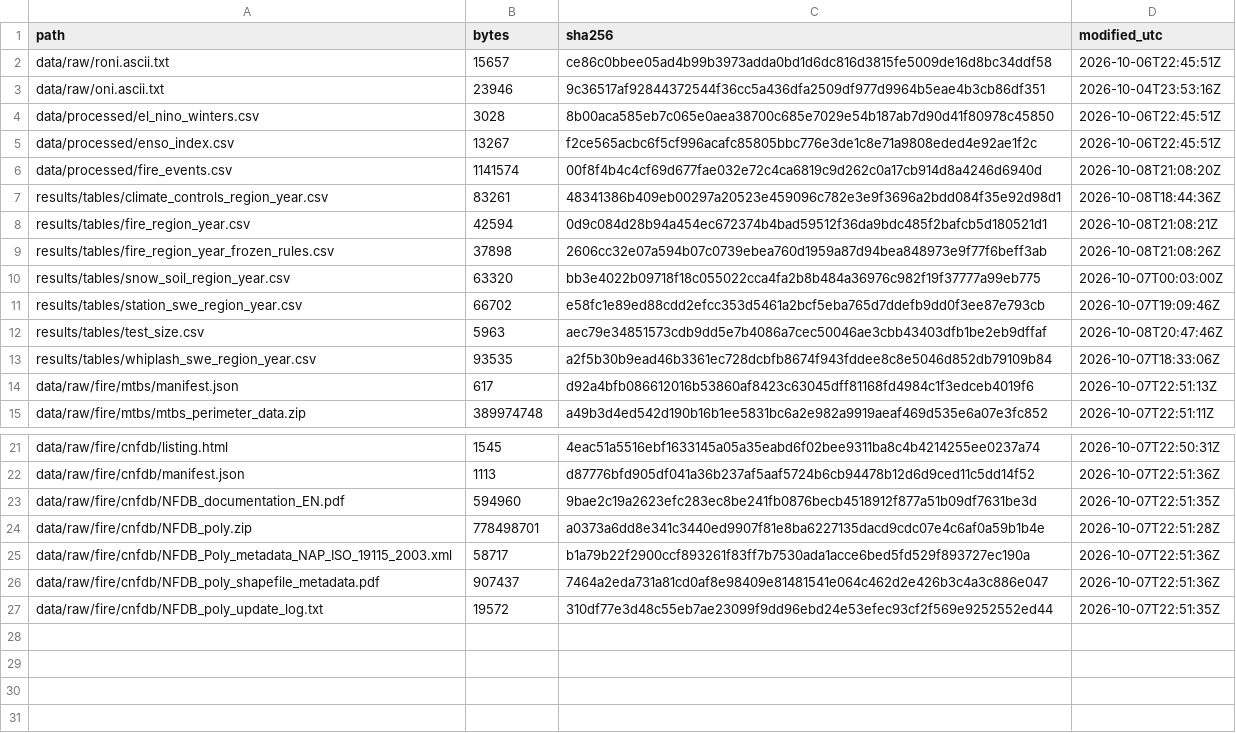
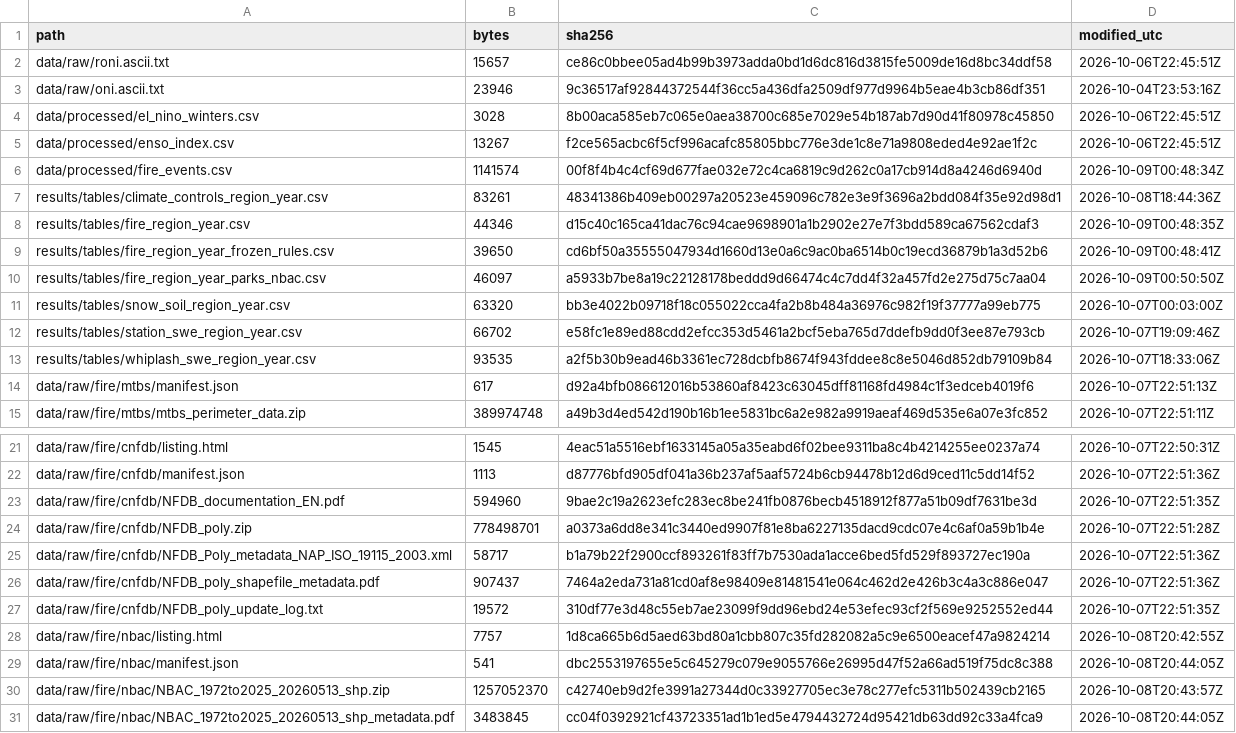
Before and after one commit to dacekroberts/hydrowhiplash-elnino26, a CSV file: results/tables/input_pins.csv, drawn as a sheet; only a part is shown, gaps mark what is left out.

```diff
--- a/results/tables/input_pins.csv
+++ b/results/tables/input_pins.csv
@@ -5,9 +5,9 @@ data/processed/el_nino_winters.csv,3028,8b00aca585eb7c065e0aea38700c685e7029e54b
 data/processed/enso_index.csv,13267,f2ce565acbc6f5cf996acafc85805bbc776e3de1c8e71a9808eded4e92ae1f2c,2026-10-06T22:45:51Z
-data/processed/fire_events.csv,1141574,00f8f4b4c4cf69d677fae032e72c4ca6819c9d262c0a17cb914d8a4246d6940d,2026-10-08T21:08:20Z
+data/processed/fire_events.csv,1141574,00f8f4b4c4cf69d677fae032e72c4ca6819c9d262c0a17cb914d8a4246d6940d,2026-10-09T00:48:34Z
 results/tables/climate_controls_region_year.csv,83261,48341386b409eb00297a20523e459096c782e3e9f3696a2bdd084f35e92d98d1,2026-10-08T18:44:36Z
-results/tables/fire_region_year.csv,42594,0d9c084d28b94a454ec672374b4bad59512f36da9bdc485f2bafcb5d180521d1,2026-10-08T21:08:21Z
-results/tables/fire_region_year_frozen_rules.csv,37898,2606cc32e07a594b07c0739ebea760d1959a87d94bea848973e9f77f6beff3ab,2026-10-08T21:08:26Z
+results/tables/fire_region_year.csv,44346,d15c40c165ca41dac76c94cae9698901a1b2902e27e7f3bdd589ca67562cdaf3,2026-10-09T00:48:35Z
+results/tables/fire_region_year_frozen_rules.csv,39650,cd6bf50a35555047934d1660d13e0a6c9ac0ba6514b0c19ecd36879b1a3d52b6,2026-10-09T00:48:41Z
+results/tables/fire_region_year_parks_nbac.csv,46097,a5933b7be8a19c22128178beddd9d66474c4c7dd4f32a457fd2e275d75c7aa04,2026-10-09T00:50:50Z
 results/tables/snow_soil_region_year.csv,63320,bb3e4022b09718f18c055022cca4fa2b8b484a36976c982f19f37777a99eb775,2026-10-07T00:03:00Z
 results/tables/station_swe_region_year.csv,66702,e58fc1e89ed88cdd2efcc353d5461a2bcf5eba765d7ddefb9dd0f3ee87e793cb,2026-10-07T19:09:46Z
-results/tables/test_size.csv,5963,aec79e34851573cdb9dd5e7b4086a7cec50046ae3cbb43403dfb1be2eb9dffaf,2026-10-08T20:47:46Z
 results/tables/whiplash_swe_region_year.csv,93535,a2f5b30b9ead46b3361ec728dcbfb8674f943fddee8c8e5046d852db79109b84,2026-10-07T18:33:06Z
@@ -27 +27,5 @@ data/raw/fire/cnfdb/NFDB_poly_shapefile_metadata.pdf,907437,7464a2eda731a81cd0af
 data/raw/fire/cnfdb/NFDB_poly_update_log.txt,19572,310df77e3d48c55eb7ae23099f9dd96ebd24e53efec93cf2f569e9252552ed44,2026-10-07T22:51:35Z
+data/raw/fire/nbac/listing.html,7757,1d8ca665b6d5aed63bd80a1cbb807c35fd282082a5c9e6500eacef47a9824214,2026-10-08T20:42:55Z
+data/raw/fire/nbac/manifest.json,541,dbc2553197655e5c645279c079e9055766e26995d47f52a66ad519f75dc8c388,2026-10-08T20:44:05Z
+data/raw/fire/nbac/NBAC_1972to2025_20260513_shp.zip,1257052370,c42740eb9d2fe3991a27344d0c33927705ec3e78c277efc5311b502439cb2165,2026-10-08T20:43:57Z
+data/raw/fire/nbac/NBAC_1972to2025_20260513_shp_metadata.pdf,3483845,cc04f0392921cf43723351ad1b1ed5e4794432724d95421db63dd92c33a4fca9,2026-10-08T20:44:05Z
```
Also changed, not shown: results/tables/fire_region_year.csv, results/tables/fire_region_year_frozen_rules.csv, 17 other files.
